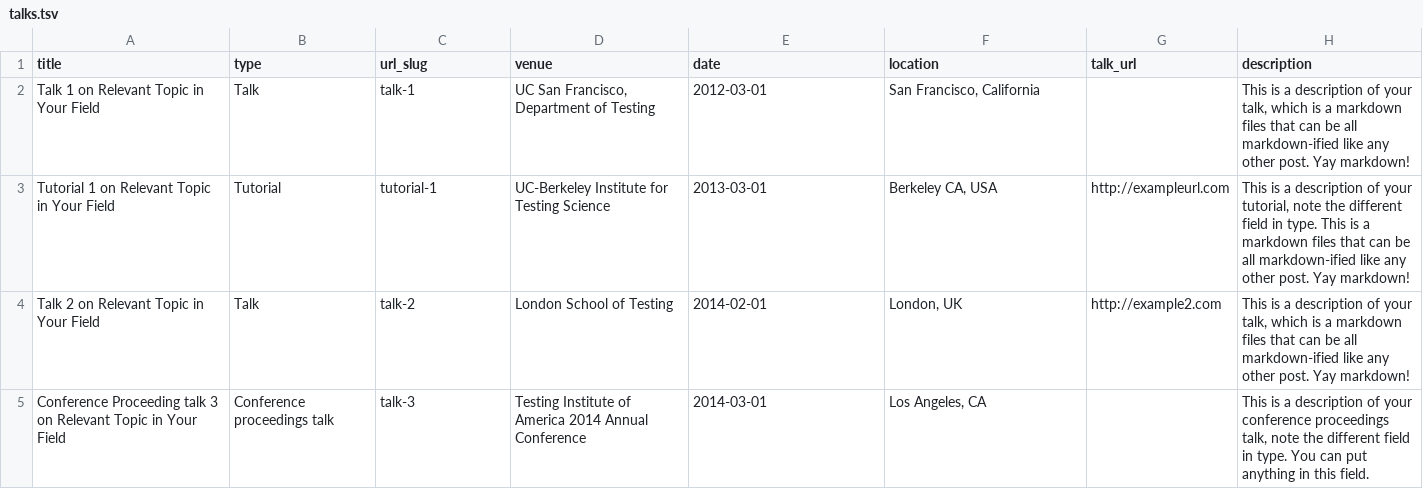
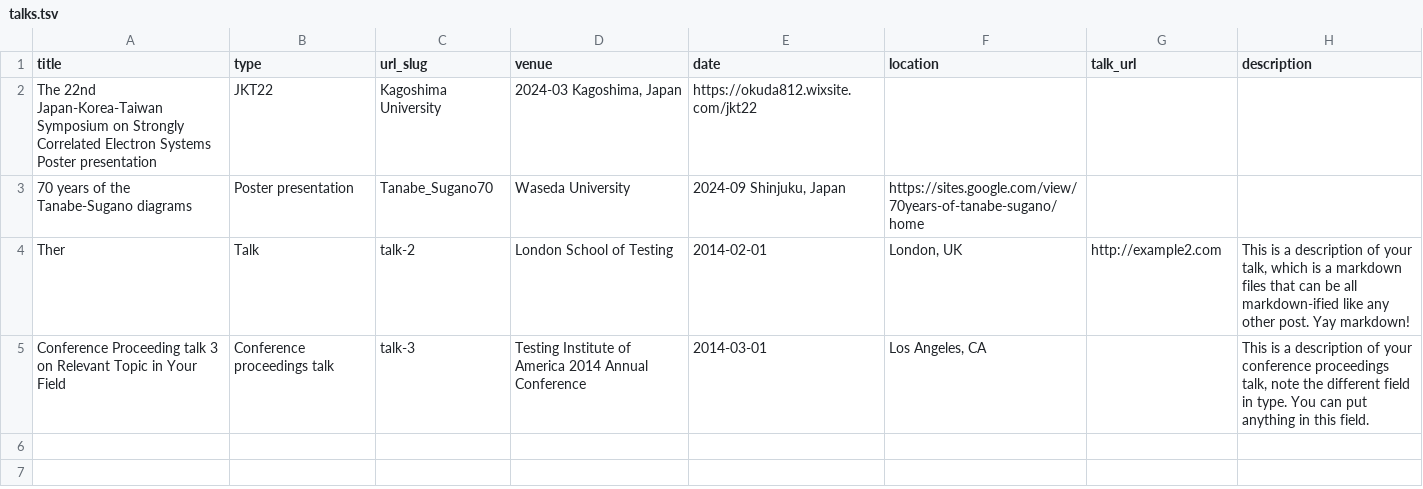
Before and after one commit to ryohamano/ryohamano.github.io, a TSV file: markdown_generator/talks.tsv, drawn as a sheet.

Commit message:
talks modification

```diff
--- a/markdown_generator/talks.tsv
+++ b/markdown_generator/talks.tsv
@@ -1,5 +1,5 @@
 title	type	url_slug	venue	date	location	talk_url	description
-Talk 1 on Relevant Topic in Your Field	Talk	talk-1	UC San Francisco, Department of Testing	2012-03-01	San Francisco, California		This is a description of your talk, which is a markdown files that can be all markdown-ified like any other post. Yay markdown!
-Tutorial 1 on Relevant Topic in Your Field	Tutorial	tutorial-1	UC-Berkeley Institute for Testing Science	2013-03-01	Berkeley CA, USA	http://exampleurl.com	This is a description of your tutorial, note the different field in type. This is a markdown files that can be all markdown-ified like any other post. Yay markdown!
-Talk 2 on Relevant Topic in Your Field	Talk	talk-2	London School of Testing	2014-02-01	London, UK	http://example2.com	This is a description of your talk, which is a markdown files that can be all markdown-ified like any other post. Yay markdown!
+The 22nd Japan-Korea-Taiwan Symposium on Strongly Correlated Electron Systems   Poster presentation	JKT22	Kagoshima University	2024-03 Kagoshima, Japan	https://okuda812.wixsite.com/jkt22	
+70 years of the Tanabe-Sugano diagrams	Poster presentation	Tanabe_Sugano70	Waseda University	2024-09 Shinjuku, Japan	https://sites.google.com/view/70years-of-tanabe-sugano/home	
+Ther	Talk	talk-2	London School of Testing	2014-02-01	London, UK	http://example2.com	This is a description of your talk, which is a markdown files that can be all markdown-ified like any other post. Yay markdown!
 Conference Proceeding talk 3 on Relevant Topic in Your Field	Conference proceedings talk	talk-3	Testing Institute of America 2014 Annual Conference	2014-03-01	Los Angeles, CA		This is a description of your conference proceedings talk, note the different field in type. You can put anything in this field.
```
Also changed, not shown: 2 other files.
